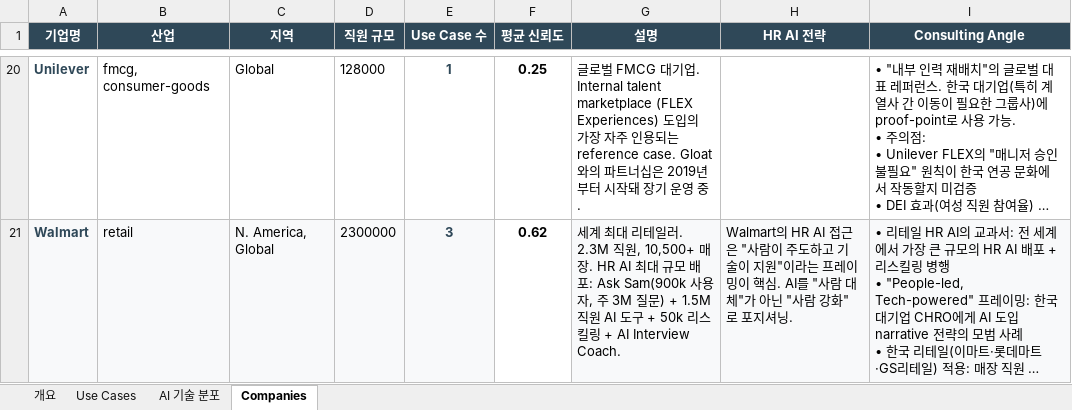
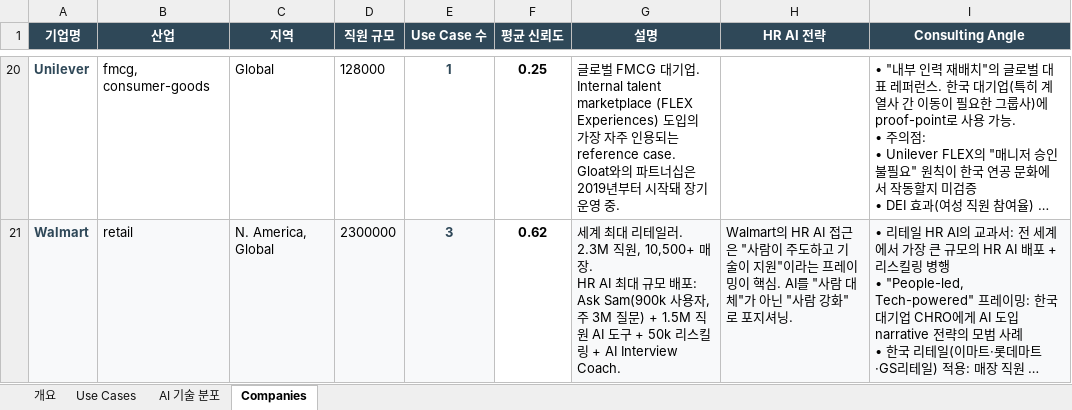
Before and after one commit to jameskim1st/hr-ai-benchmark, an Excel workbook: wiki/exports/hr-ai-usecase-collection.xlsx, sheet Companies, drawn as a sheet; only a part is shown, gaps mark what is left out; long unchanged cells end in …; values as stored, in another font and other column widths than the file's, no borders; conditional formats not drawn; the diff covers the shown part only; the diff names each change by its address in the sheet, - before the commit and + after, or states it on an @@ line.

```diff
--- a/wiki/exports/hr-ai-usecase-collection.xlsx (sheet Companies)
+++ b/wiki/exports/hr-ai-usecase-collection.xlsx (sheet Companies)
-G20 (설명): …영 중.
+G20 (설명): …영 중.
-G21 (설명): …+ AI Interview Coach.
+G21 (설명): …+ AI Interview Coach.
```
Also changed, not shown: 32 edited cells elsewhere in this sheet, sheet Use Cases, 1 other file.
